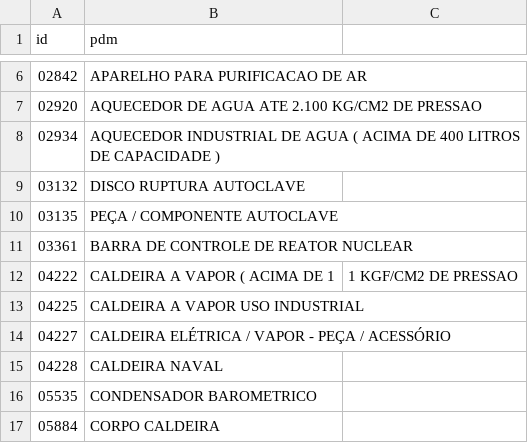
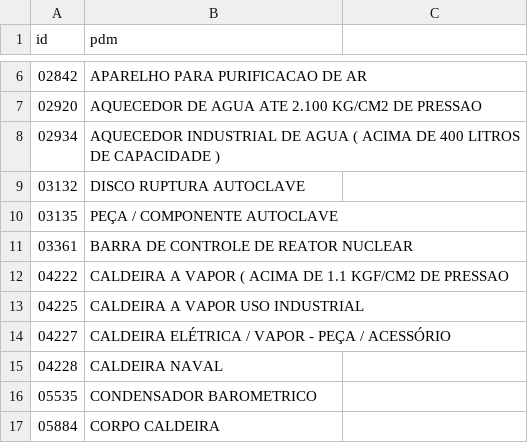
Before and after one commit to ant-rod-silva/catmat_compras_gov_pub, a CSV file: pdm/csv/grupo44_pdm.csv, drawn as a sheet; only a part is shown, gaps mark what is left out.

Commit message:
Update grupo44_pdm.csv

```diff
--- a/pdm/csv/grupo44_pdm.csv
+++ b/pdm/csv/grupo44_pdm.csv
@@ -11,3 +11,3 @@ id,pdm
 03361,BARRA DE CONTROLE DE REATOR NUCLEAR
-04222,CALDEIRA A VAPOR ( ACIMA DE 1,1 KGF/CM2 DE PRESSAO
+04222,CALDEIRA A VAPOR ( ACIMA DE 1.1 KGF/CM2 DE PRESSAO
 04225,CALDEIRA A VAPOR USO INDUSTRIAL
```
